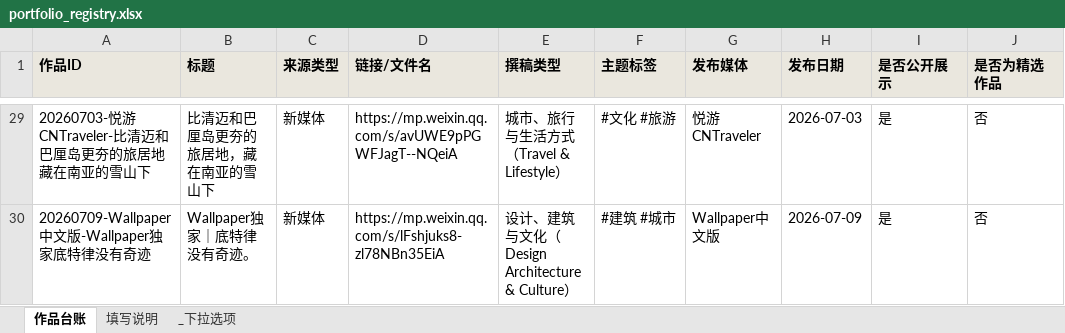
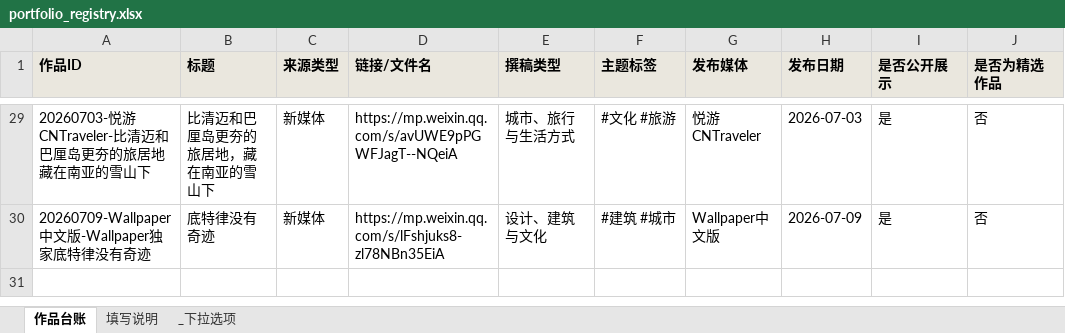
Before and after one commit to suefan1998-commits/portfolio, an Excel workbook: portfolio_registry.xlsx, sheet 作品台账, drawn as a sheet; only a part is shown, gaps mark what is left out; values as stored, in another font and other column widths than the file's, no borders; the diff covers the shown part only; the diff names each change by its address in the sheet, - before the commit and + after, or states it on an @@ line.

```diff
--- a/portfolio_registry.xlsx (sheet 作品台账)
+++ b/portfolio_registry.xlsx (sheet 作品台账)
-E29 (撰稿类型): 城市、旅行与生活方式（Travel & Lifestyle）
+E29 (撰稿类型): 城市、旅行与生活方式
-B30 (标题): Wallpaper独家｜底特律没有奇迹。
+B30 (标题): 底特律没有奇迹
-E30 (撰稿类型): 设计、建筑与文化（Design Architecture & Culture）
+E30 (撰稿类型): 设计、建筑与文化
```
Also changed, not shown: 31 edited cells elsewhere in this sheet, sheet _下拉选项, 17 other files.
